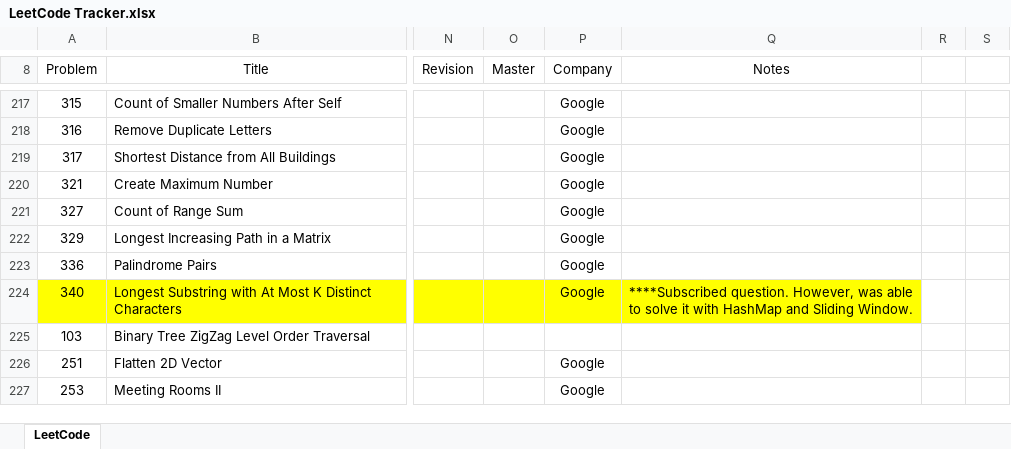
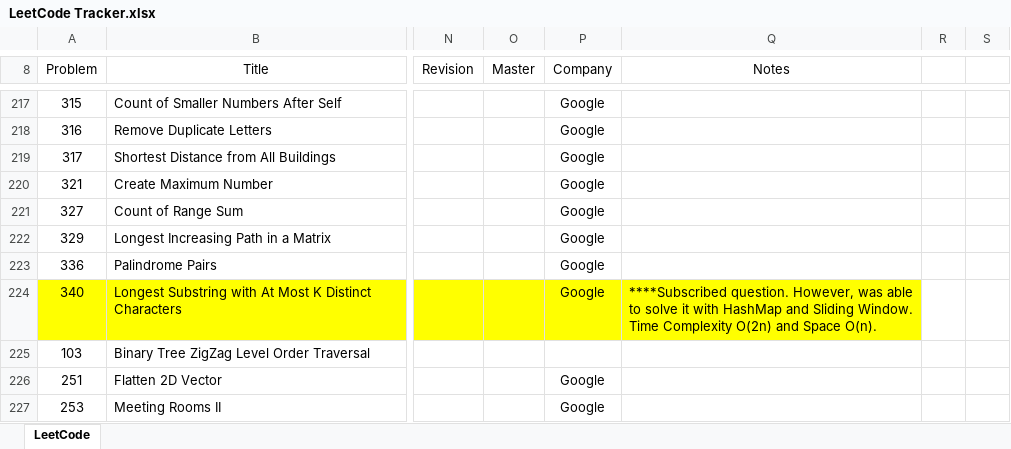
Before and after one commit to leontan4/LeetCode, an Excel workbook: LeetCode Tracker.xlsx, sheet LeetCode, drawn as a sheet; only a part is shown, gaps mark what is left out; values as stored, in another font and other column widths than the file's, no borders; conditional formats not drawn; the diff names each change by its address in the sheet, - before the commit and + after, or states it on an @@ line.

Commit message:
updated tracker

```diff
--- a/LeetCode Tracker.xlsx (sheet LeetCode)
+++ b/LeetCode Tracker.xlsx (sheet LeetCode)
-Q224 (Notes): …Sliding Window.
+Q224 (Notes): …Sliding Window. Time Complexity O(2n) and Space O(n).
```
